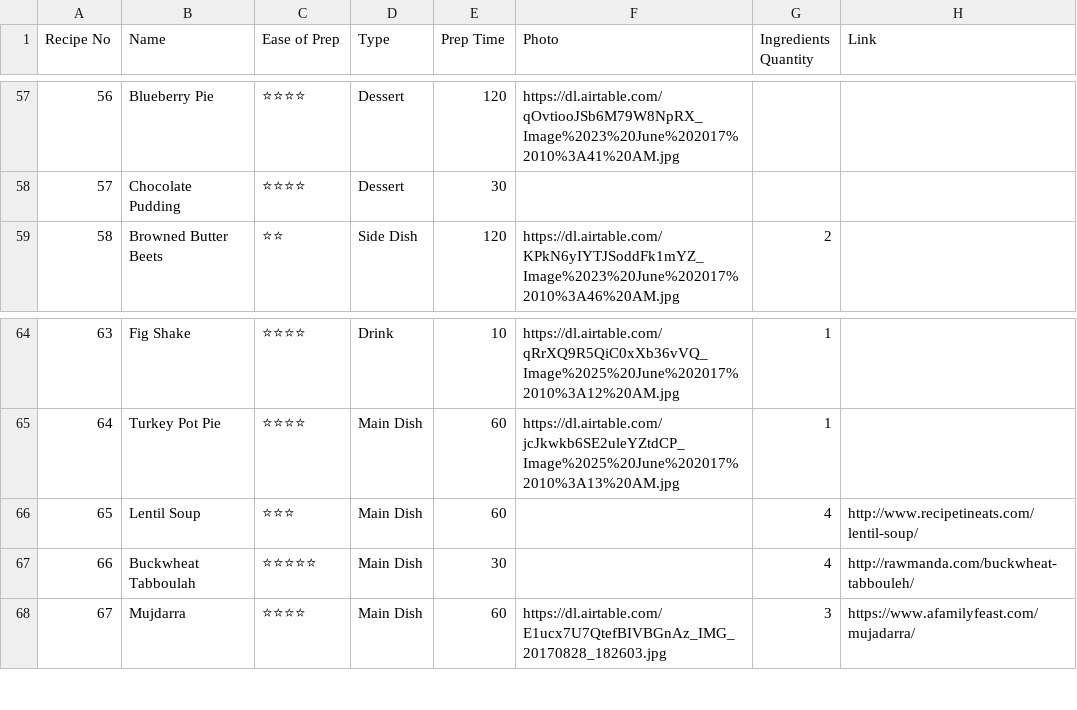
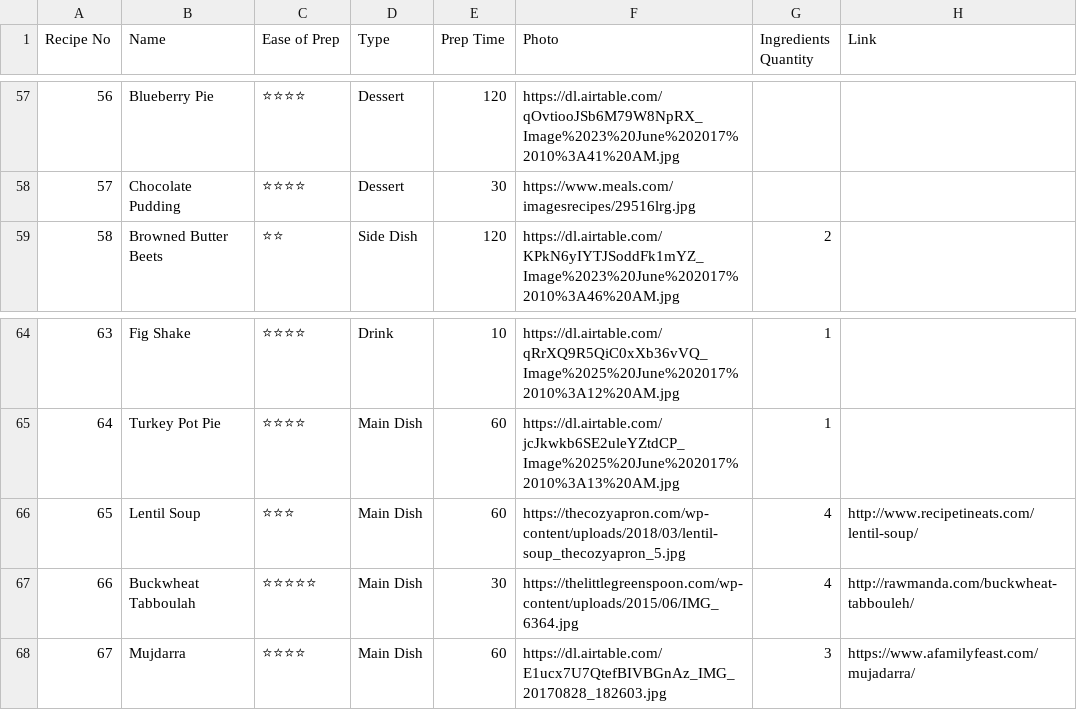
Before and after one commit to juanrarodriguez18/takefood, a CSV file: takeAdvantageOfYourFood/csv/Recipes.csv, drawn as a sheet; only a part is shown, gaps mark what is left out; the diff covers the shown part only; the diff names each change by its address in the sheet, - before the commit and + after, or states it on an @@ line.

```diff
--- a/takeAdvantageOfYourFood/csv/Recipes.csv
+++ b/takeAdvantageOfYourFood/csv/Recipes.csv
-F58 (Photo): (empty)
+F58 (Photo): https://www.meals.com/imagesrecipes/29516lrg.jpg
-F66 (Photo): (empty)
+F66 (Photo): https://thecozyapron.com/wp-content/uploads/2018/03/lentil-soup_thecozyapron_5.jpg
-F67 (Photo): (empty)
+F67 (Photo): https://thelittlegreenspoon.com/wp-content/uploads/2015/06/IMG_6364.jpg
```
Also changed, not shown: 42 edited cells elsewhere in this file, 5 other files.
